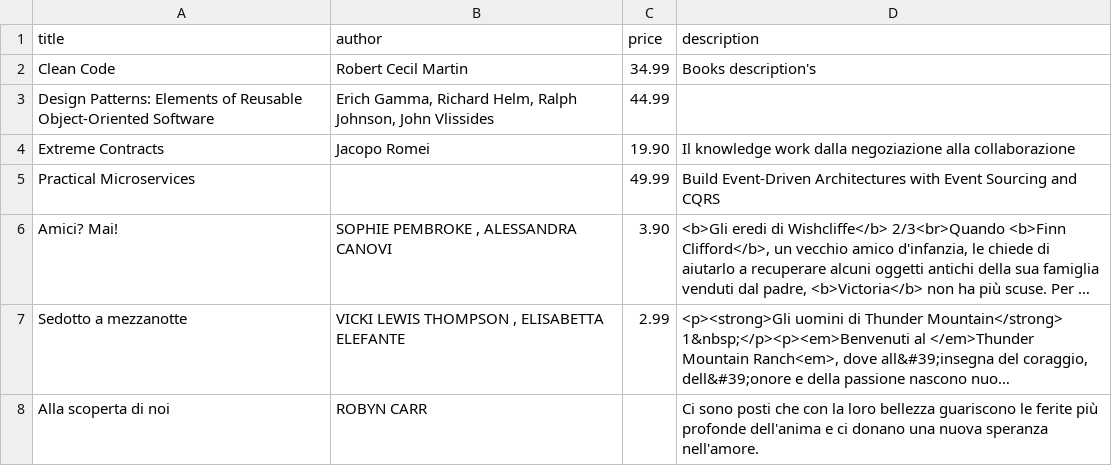
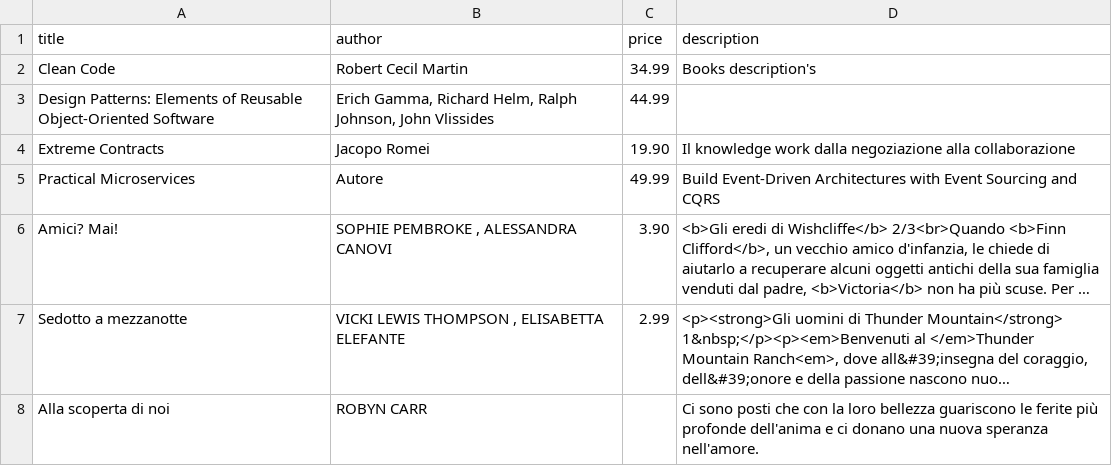
Before and after one commit to claranet-it/library-manager, a CSV file: backend/public/files/imported/books.csv (was backend/public/books.csv), drawn as a sheet; long unchanged cells end in …; the diff names each change by its address in the sheet, - before the commit and + after, or states it on an @@ line.

Commit message:
refactor:refactor book importer and add tests

```diff
--- a/backend/public/books.csv
+++ b/backend/public/files/imported/books.csv
-B5 (author): (empty)
+B5 (author): Autore
```
Also changed, not shown: 7 other files.
